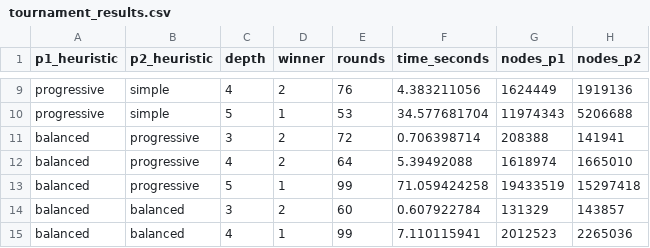
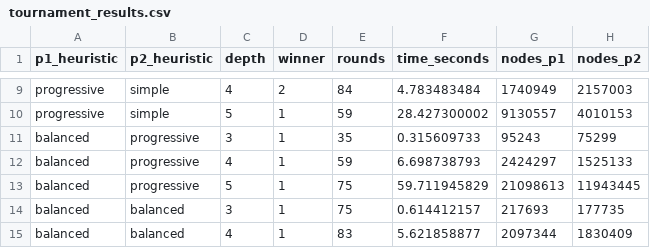
Before and after one commit to karolwolek/breakthrough-minimax, a CSV file: tournament_results.csv, drawn as a sheet; only a part is shown, gaps mark what is left out; the diff covers the shown part only; the diff names each change by its address in the sheet, - before the commit and + after, or states it on an @@ line.

```diff
--- a/tournament_results.csv
+++ b/tournament_results.csv
-E9 (rounds): 76
+E9 (rounds): 84
-F9 (time_seconds): 4.383211056
+F9 (time_seconds): 4.783483484
-G9 (nodes_p1): 1624449
+G9 (nodes_p1): 1740949
-H9 (nodes_p2): 1919136
+H9 (nodes_p2): 2157003
-E10 (rounds): 53
+E10 (rounds): 59
-F10 (time_seconds): 34.577681704
+F10 (time_seconds): 28.427300002
-G10 (nodes_p1): 11974343
+G10 (nodes_p1): 9130557
-H10 (nodes_p2): 5206688
+H10 (nodes_p2): 4010153
-D11:D12 (winner): 2
+D11:D12 (winner): 1
-E11 (rounds): 72
+E11 (rounds): 35
-F11 (time_seconds): 0.706398714
+F11 (time_seconds): 0.315609733
-G11 (nodes_p1): 208388
+G11 (nodes_p1): 95243
-H11 (nodes_p2): 141941
+H11 (nodes_p2): 75299
-E12 (rounds): 64
+E12 (rounds): 59
-F12 (time_seconds): 5.39492088
+F12 (time_seconds): 6.698738793
-G12 (nodes_p1): 1618974
+G12 (nodes_p1): 2424297
-H12 (nodes_p2): 1665010
+H12 (nodes_p2): 1525133
-E13 (rounds): 99
+E13 (rounds): 75
-F13 (time_seconds): 71.059424258
+F13 (time_seconds): 59.711945829
-G13 (nodes_p1): 19433519
+G13 (nodes_p1): 21098613
-H13 (nodes_p2): 15297418
+H13 (nodes_p2): 11943445
-D14 (winner): 2
+D14 (winner): 1
-E14 (rounds): 60
+E14 (rounds): 75
-F14 (time_seconds): 0.607922784
+F14 (time_seconds): 0.614412157
-G14 (nodes_p1): 131329
+G14 (nodes_p1): 217693
-H14 (nodes_p2): 143857
+H14 (nodes_p2): 177735
-E15 (rounds): 99
+E15 (rounds): 83
-F15 (time_seconds): 7.110115941
+F15 (time_seconds): 5.621858877
-G15 (nodes_p1): 2012523
+G15 (nodes_p1): 2097344
-H15 (nodes_p2): 2265036
+H15 (nodes_p2): 1830409
```
Also changed, not shown: 88 edited cells elsewhere in this file, 2 other files.
